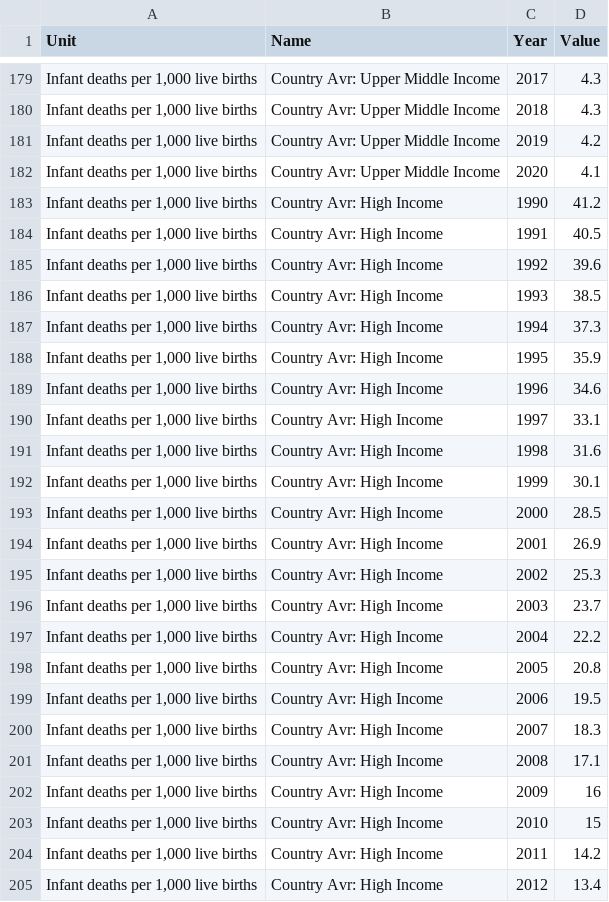
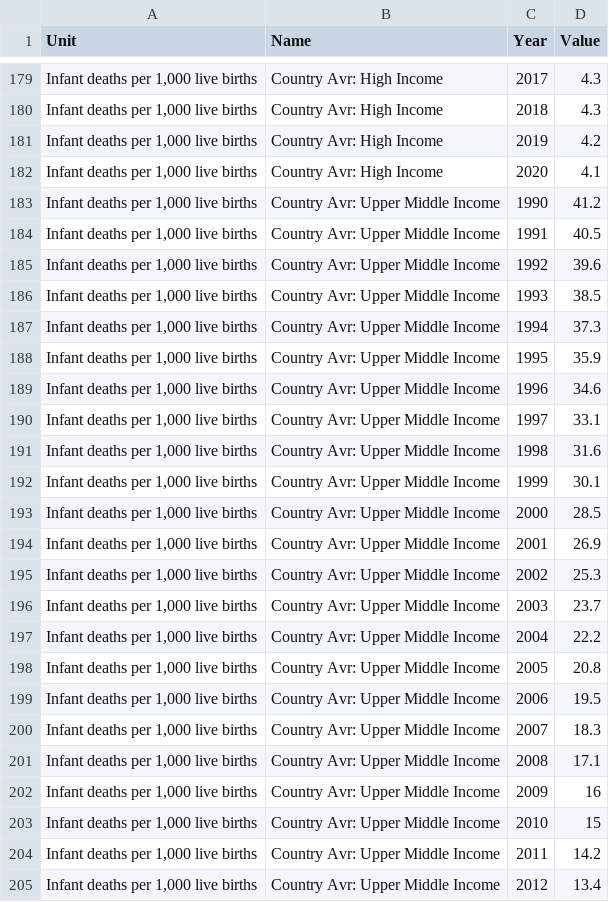
Before and after one commit to lizziealliott/lizziealliott.github.io, a CSV file: proj_rim.csv, drawn as a sheet; only a part is shown, gaps mark what is left out; the diff covers the shown part only.

```diff
--- a/proj_rim.csv
+++ b/proj_rim.csv
@@ -179,27 +179,27 @@ Unit,Name,Year,Value
-"Infant deaths per 1,000 live births",Country Avr: Upper Middle Income ,2017,4.3
-"Infant deaths per 1,000 live births",Country Avr: Upper Middle Income ,2018,4.3
-"Infant deaths per 1,000 live births",Country Avr: Upper Middle Income ,2019,4.2
-"Infant deaths per 1,000 live births",Country Avr: Upper Middle Income ,2020,4.1
-"Infant deaths per 1,000 live births",Country Avr: High Income ,1990,41.2
-"Infant deaths per 1,000 live births",Country Avr: High Income ,1991,40.5
-"Infant deaths per 1,000 live births",Country Avr: High Income ,1992,39.6
-"Infant deaths per 1,000 live births",Country Avr: High Income ,1993,38.5
-"Infant deaths per 1,000 live births",Country Avr: High Income ,1994,37.3
-"Infant deaths per 1,000 live births",Country Avr: High Income ,1995,35.9
-"Infant deaths per 1,000 live births",Country Avr: High Income ,1996,34.6
-"Infant deaths per 1,000 live births",Country Avr: High Income ,1997,33.1
-"Infant deaths per 1,000 live births",Country Avr: High Income ,1998,31.6
-"Infant deaths per 1,000 live births",Country Avr: High Income ,1999,30.1
-"Infant deaths per 1,000 live births",Country Avr: High Income ,2000,28.5
-"Infant deaths per 1,000 live births",Country Avr: High Income ,2001,26.9
-"Infant deaths per 1,000 live births",Country Avr: High Income ,2002,25.3
-"Infant deaths per 1,000 live births",Country Avr: High Income ,2003,23.7
-"Infant deaths per 1,000 live births",Country Avr: High Income ,2004,22.2
-"Infant deaths per 1,000 live births",Country Avr: High Income ,2005,20.8
-"Infant deaths per 1,000 live births",Country Avr: High Income ,2006,19.5
-"Infant deaths per 1,000 live births",Country Avr: High Income ,2007,18.3
-"Infant deaths per 1,000 live births",Country Avr: High Income ,2008,17.1
-"Infant deaths per 1,000 live births",Country Avr: High Income ,2009,16
-"Infant deaths per 1,000 live births",Country Avr: High Income ,2010,15
-"Infant deaths per 1,000 live births",Country Avr: High Income ,2011,14.2
-"Infant deaths per 1,000 live births",Country Avr: High Income ,2012,13.4
+"Infant deaths per 1,000 live births",Country Avr: High Income ,2017,4.3
+"Infant deaths per 1,000 live births",Country Avr: High Income ,2018,4.3
+"Infant deaths per 1,000 live births",Country Avr: High Income ,2019,4.2
+"Infant deaths per 1,000 live births",Country Avr: High Income ,2020,4.1
+"Infant deaths per 1,000 live births",Country Avr: Upper Middle Income ,1990,41.2
+"Infant deaths per 1,000 live births",Country Avr: Upper Middle Income ,1991,40.5
+"Infant deaths per 1,000 live births",Country Avr: Upper Middle Income ,1992,39.6
+"Infant deaths per 1,000 live births",Country Avr: Upper Middle Income ,1993,38.5
+"Infant deaths per 1,000 live births",Country Avr: Upper Middle Income ,1994,37.3
+"Infant deaths per 1,000 live births",Country Avr: Upper Middle Income ,1995,35.9
+"Infant deaths per 1,000 live births",Country Avr: Upper Middle Income ,1996,34.6
+"Infant deaths per 1,000 live births",Country Avr: Upper Middle Income ,1997,33.1
+"Infant deaths per 1,000 live births",Country Avr: Upper Middle Income ,1998,31.6
+"Infant deaths per 1,000 live births",Country Avr: Upper Middle Income ,1999,30.1
+"Infant deaths per 1,000 live births",Country Avr: Upper Middle Income ,2000,28.5
+"Infant deaths per 1,000 live births",Country Avr: Upper Middle Income ,2001,26.9
+"Infant deaths per 1,000 live births",Country Avr: Upper Middle Income ,2002,25.3
+"Infant deaths per 1,000 live births",Country Avr: Upper Middle Income ,2003,23.7
+"Infant deaths per 1,000 live births",Country Avr: Upper Middle Income ,2004,22.2
+"Infant deaths per 1,000 live births",Country Avr: Upper Middle Income ,2005,20.8
+"Infant deaths per 1,000 live births",Country Avr: Upper Middle Income ,2006,19.5
+"Infant deaths per 1,000 live births",Country Avr: Upper Middle Income ,2007,18.3
+"Infant deaths per 1,000 live births",Country Avr: Upper Middle Income ,2008,17.1
+"Infant deaths per 1,000 live births",Country Avr: Upper Middle Income ,2009,16
+"Infant deaths per 1,000 live births",Country Avr: Upper Middle Income ,2010,15
+"Infant deaths per 1,000 live births",Country Avr: Upper Middle Income ,2011,14.2
+"Infant deaths per 1,000 live births",Country Avr: Upper Middle Income ,2012,13.4
```
Also changed, not shown: 33 edited cells elsewhere in this file.
